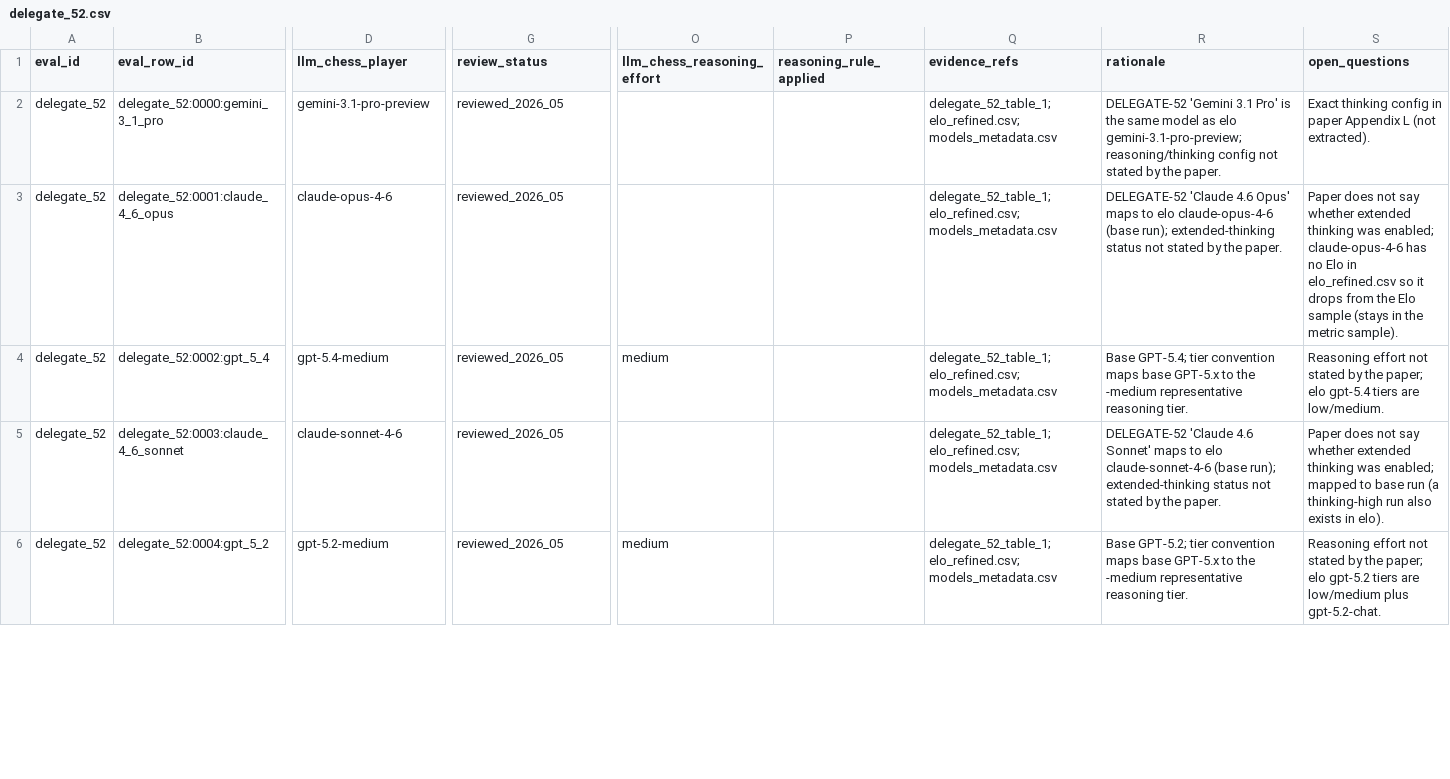
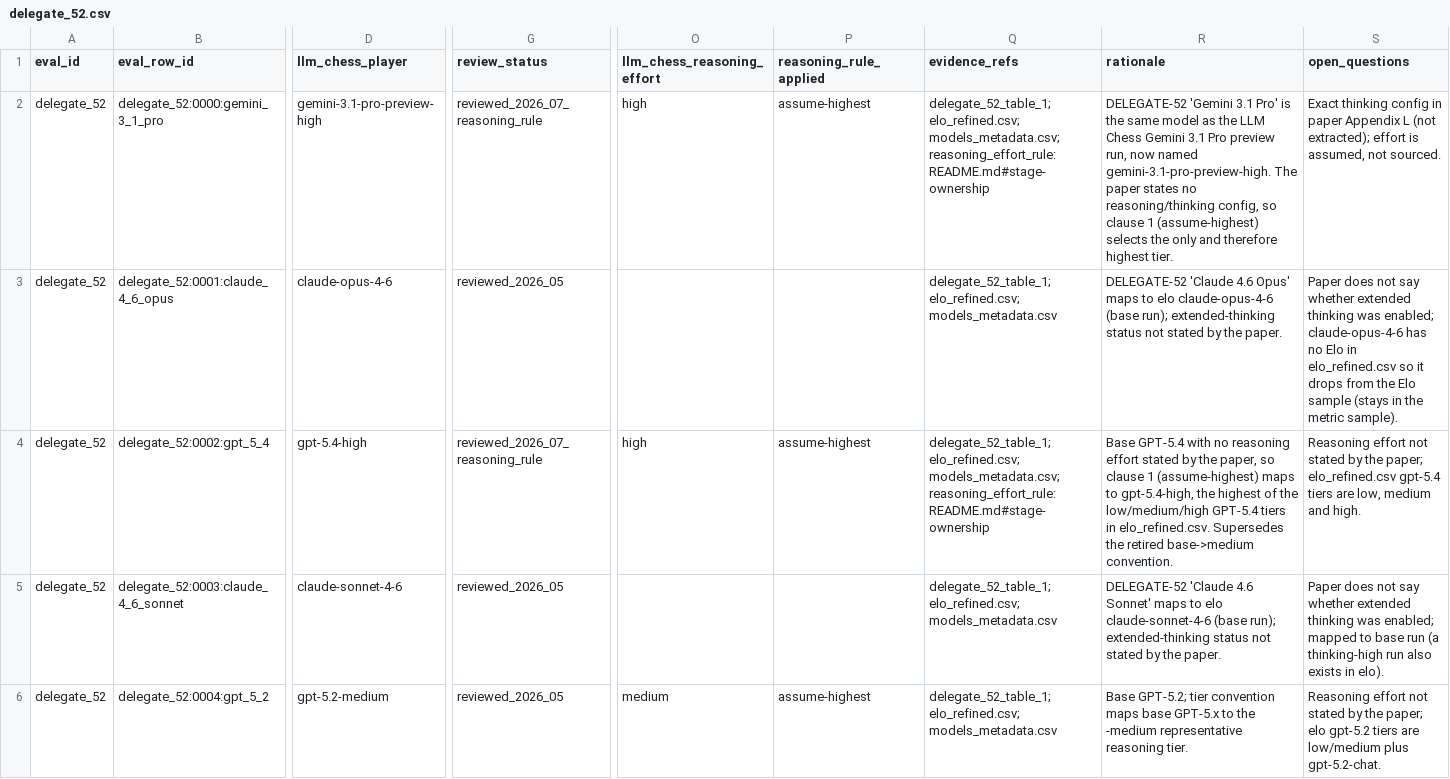
Before and after one commit to maxim-saplin/llm_chess, a CSV file: data/cross-ref/mappings/delegate_52.csv, drawn as a sheet; only a part is shown, gaps mark what is left out; the diff covers the shown part only; the diff names each change by its address in the sheet, - before the commit and + after, or states it on an @@ line.

```diff
--- a/data/cross-ref/mappings/delegate_52.csv
+++ b/data/cross-ref/mappings/delegate_52.csv
-D2 (llm_chess_player): gemini-3.1-pro-preview
+D2 (llm_chess_player): gemini-3.1-pro-preview-high
-G2 (review_status): reviewed_2026_05
+G2 (review_status): reviewed_2026_07_reasoning_rule
-O2 (llm_chess_reasoning_effort): (empty)
+O2 (llm_chess_reasoning_effort): high
-P2 (reasoning_rule_applied): (empty)
+P2 (reasoning_rule_applied): assume-highest
-Q2 (evidence_refs): delegate_52_table_1; elo_refined.csv; models_metadata.csv
+Q2 (evidence_refs): delegate_52_table_1; elo_refined.csv; models_metadata.csv; reasoning_effort_rule:README.md#stage-ownership
-R2 (rationale): …model as elo gemini-3.1-pro-preview; reasoning/thinking config not stated by the paper.
+R2 (rationale): …model as the LLM Chess Gemini 3.1 Pro preview run, now named gemini-3.1-pro-preview-high. The paper states no reasoning/thinking config, so clause 1 (assume-highest) selects the only and therefore highest tier.
-S2 (open_questions): …L (not extracted).
+S2 (open_questions): …L (not extracted); effort is assumed, not sourced.
-D4 (llm_chess_player): gpt-5.4-medium
+D4 (llm_chess_player): gpt-5.4-high
-G4 (review_status): reviewed_2026_05
+G4 (review_status): reviewed_2026_07_reasoning_rule
-O4 (llm_chess_reasoning_effort): medium
+O4 (llm_chess_reasoning_effort): high
-P4 (reasoning_rule_applied): (empty)
+P4 (reasoning_rule_applied): assume-highest
-Q4 (evidence_refs): delegate_52_table_1; elo_refined.csv; models_metadata.csv
+Q4 (evidence_refs): delegate_52_table_1; elo_refined.csv; models_metadata.csv; reasoning_effort_rule:README.md#stage-ownership
-R4 (rationale): Base GPT-5.4; tier convention maps base GPT-5.x to the -medium representative reasoning tier.
+R4 (rationale): Base GPT-5.4 with no reasoning effort stated by the paper, so clause 1 (assume-highest) maps to gpt-5.4-high, the highest of the low/medium/high GPT-5.4 tiers in elo_refined.csv. Supersedes the retired base->medium convention.
-S4 (open_questions): …the paper; elo gpt-5.4 tiers are low/medium.
+S4 (open_questions): …the paper; elo_refined.csv gpt-5.4 tiers are low, medium and high.
-P6 (reasoning_rule_applied): (empty)
+P6 (reasoning_rule_applied): assume-highest
```
Also changed, not shown: 8 edited cells elsewhere in this file, data/cross-ref/mappings/bullshit_bench.csv, data/cross-ref/model-identity/llm_chess_models.csv, 49 other files.
